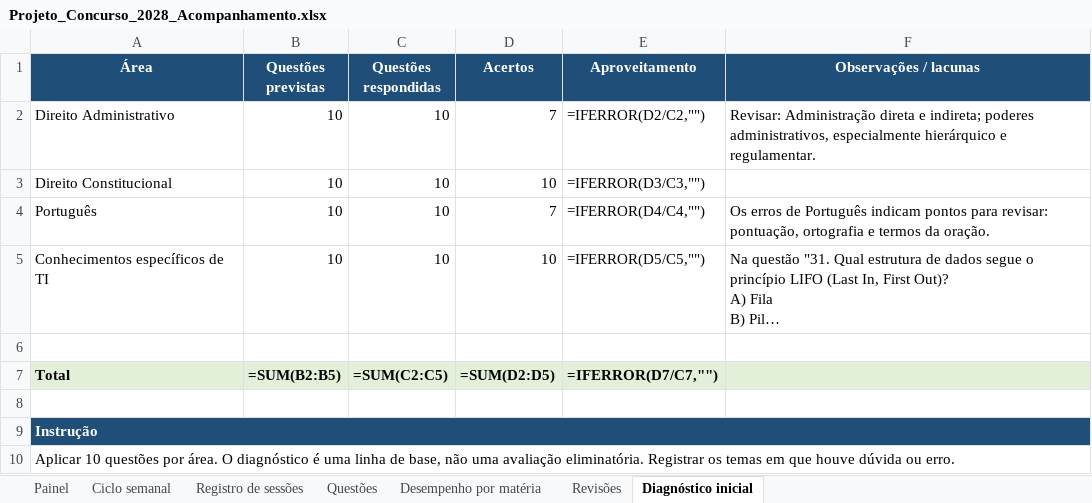
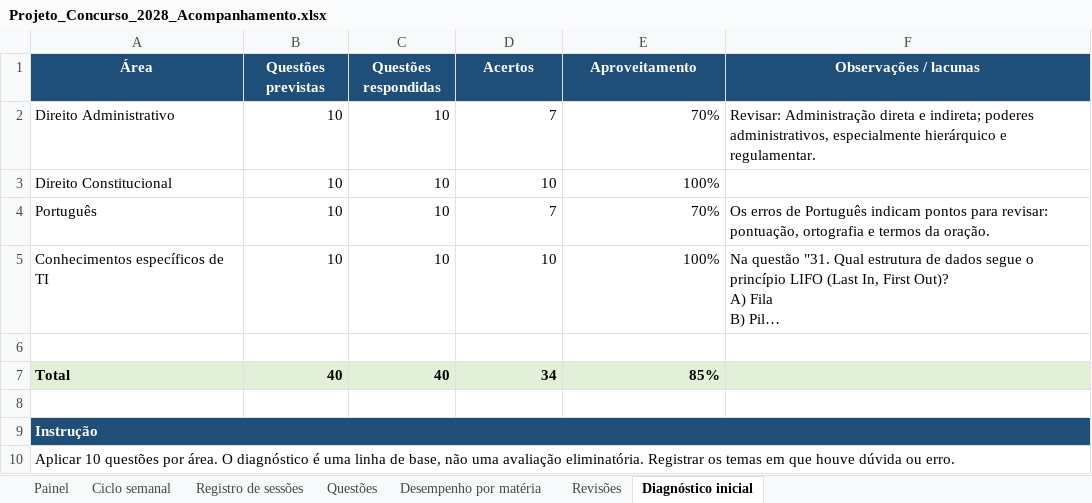
Before and after one commit to tarsovirgilio/study, an Excel workbook: Projeto_Concurso_2028_Acompanhamento.xlsx, sheet Diagnóstico inicial, drawn as a sheet; long unchanged cells end in …; values as stored, in another font and other column widths than the file's, no borders; formulas without a stored value are shown as written; the diff names each change by its address in the sheet, - before the commit and + after, or states it on an @@ line.

```diff
--- a/Projeto_Concurso_2028_Acompanhamento.xlsx (sheet Diagnóstico inicial)
+++ b/Projeto_Concurso_2028_Acompanhamento.xlsx (sheet Diagnóstico inicial)
-E2 (Aproveitamento): =IFERROR(D2/C2,"")
+E2 (Aproveitamento): 70%
-E3 (Aproveitamento): =IFERROR(D3/C3,"")
+E3 (Aproveitamento): 100%
-E4 (Aproveitamento): =IFERROR(D4/C4,"")
+E4 (Aproveitamento): 70%
-E5 (Aproveitamento): =IFERROR(D5/C5,"")
+E5 (Aproveitamento): 100%
-B7 (Questões previstas): =SUM(B2:B5)
+B7 (Questões previstas): 40
-C7 (Questões respondidas): =SUM(C2:C5)
+C7 (Questões respondidas): 40
-D7 (Acertos): =SUM(D2:D5)
+D7 (Acertos): 34
-E7 (Aproveitamento): =IFERROR(D7/C7,"")
+E7 (Aproveitamento): 85%
```
Also changed, not shown: sheet Questões, sheet Registro de sessões, sheet Desempenho por matéria, sheet Painel, sheet Ciclo semanal, 7 other files.
